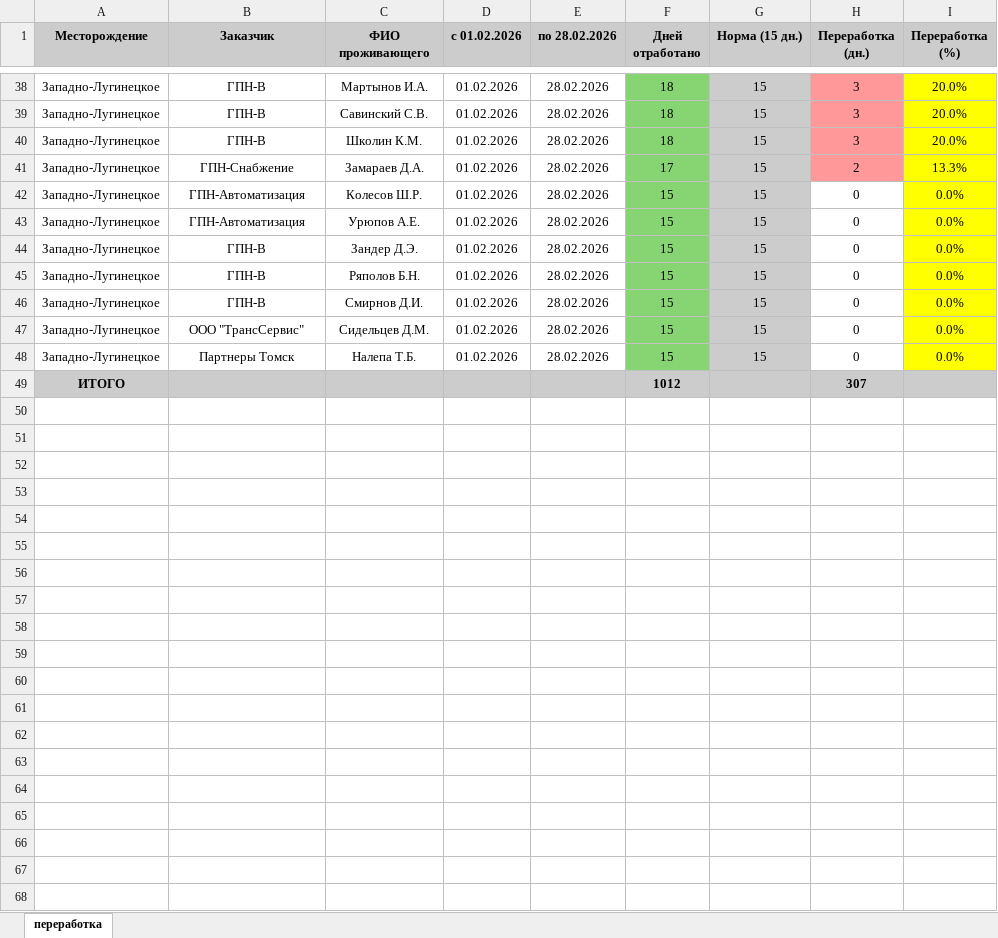
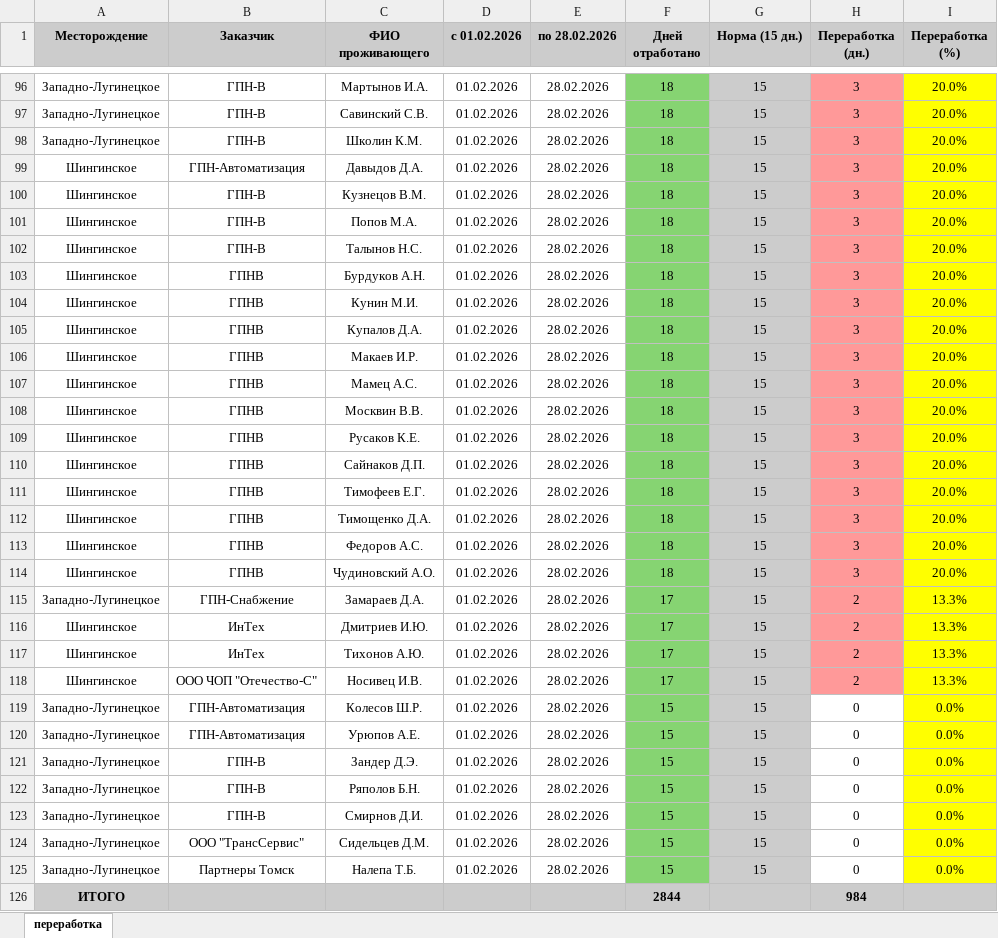
Before and after one commit to zAukaRS/diplom, an Excel workbook: excel_files/overtime_2026-02-01_2026-02-28.xlsx, sheet переработка, drawn as a sheet; only a part is shown, gaps mark what is left out; values as stored, in another font and other column widths than the file's, no borders; addresses are those after the commit; the diff covers the shown part only; the diff names each change by its address in the sheet, - before the commit and + after, or states it on an @@ line.

```diff
--- a/excel_files/overtime_2026-02-01_2026-02-28.xlsx (sheet переработка)
+++ b/excel_files/overtime_2026-02-01_2026-02-28.xlsx (sheet переработка)
+row 99: Шингинское | ГПН-Автоматизация | Давыдов Д.А. | 01.02.2026 | 28.02.2026 | 18 | 15 | 3 | 20.0%
+row 100: Шингинское | ГПН-В | Кузнецов В.М. | 01.02.2026 | 28.02.2026 | 18 | 15 | 3 | 20.0%
+row 101: Шингинское | ГПН-В | Попов М.А. | 01.02.2026 | 28.02.2026 | 18 | 15 | 3 | 20.0%
+row 102: Шингинское | ГПН-В | Талынов Н.С. | 01.02.2026 | 28.02.2026 | 18 | 15 | 3 | 20.0%
+row 103: Шингинское | ГПНВ | Бурдуков А.Н. | 01.02.2026 | 28.02.2026 | 18 | 15 | 3 | 20.0%
+row 104: Шингинское | ГПНВ | Кунин М.И. | 01.02.2026 | 28.02.2026 | 18 | 15 | 3 | 20.0%
+row 105: Шингинское | ГПНВ | Купалов Д.А. | 01.02.2026 | 28.02.2026 | 18 | 15 | 3 | 20.0%
+row 106: Шингинское | ГПНВ | Макаев И.Р. | 01.02.2026 | 28.02.2026 | 18 | 15 | 3 | 20.0%
+row 107: Шингинское | ГПНВ | Мамец А.С. | 01.02.2026 | 28.02.2026 | 18 | 15 | 3 | 20.0%
+row 108: Шингинское | ГПНВ | Москвин В.В. | 01.02.2026 | 28.02.2026 | 18 | 15 | 3 | 20.0%
+row 109: Шингинское | ГПНВ | Русаков К.Е. | 01.02.2026 | 28.02.2026 | 18 | 15 | 3 | 20.0%
+row 110: Шингинское | ГПНВ | Сайнаков Д.П. | 01.02.2026 | 28.02.2026 | 18 | 15 | 3 | 20.0%
+row 111: Шингинское | ГПНВ | Тимофеев Е.Г. | 01.02.2026 | 28.02.2026 | 18 | 15 | 3 | 20.0%
+row 112: Шингинское | ГПНВ | Тимощенко Д.А. | 01.02.2026 | 28.02.2026 | 18 | 15 | 3 | 20.0%
+row 113: Шингинское | ГПНВ | Федоров А.С. | 01.02.2026 | 28.02.2026 | 18 | 15 | 3 | 20.0%
+row 114: Шингинское | ГПНВ | Чудиновский А.О. | 01.02.2026 | 28.02.2026 | 18 | 15 | 3 | 20.0%
+row 116: Шингинское | ИнТех | Дмитриев И.Ю. | 01.02.2026 | 28.02.2026 | 17 | 15 | 2 | 13.3%
+row 117: Шингинское | ИнТех | Тихонов А.Ю. | 01.02.2026 | 28.02.2026 | 17 | 15 | 2 | 13.3%
+row 118: Шингинское | ООО ЧОП "Отечество-С" | Носивец И.В. | 01.02.2026 | 28.02.2026 | 17 | 15 | 2 | 13.3%
-F126 (Дней отработано): 1012
+F126 (Дней отработано): 2844
-H126 (Переработка (дн.)): 307
+H126 (Переработка (дн.)): 984
```
Also changed, not shown: 59 added rows and 1 removed row elsewhere in this sheet, excel_files/report_2026-02-01_2026-02-28.xlsx, 27 other files.
